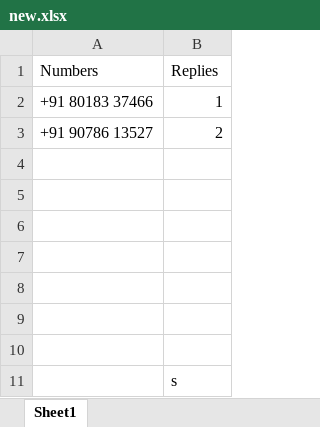
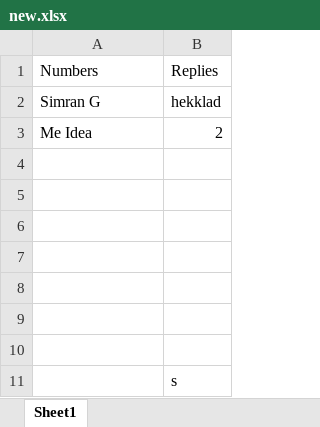
Before and after one commit to junedr375/WhatsApp-Bot, an Excel workbook: new.xlsx, sheet Sheet1, drawn as a sheet; values as stored, in another font and other column widths than the file's, no borders; removed rows and columns are numbered as before the commit, all else as after; the diff names each change by its address in the sheet, - before the commit and + after, or states it on an @@ line.

```diff
--- a/new.xlsx (sheet Sheet1)
+++ b/new.xlsx (sheet Sheet1)
-row 2: +91 80183 37466 | 1
+row 2: Simran G | hekklad
-A3: +91 90786 13527
+A3: Me Idea
```
Also changed, not shown: new2.xlsx, 3 other files.
